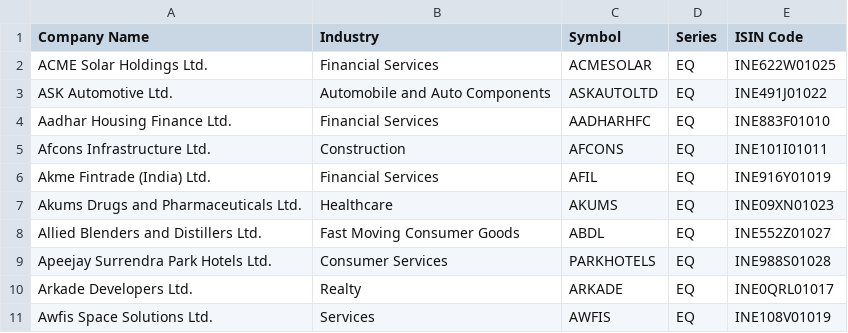
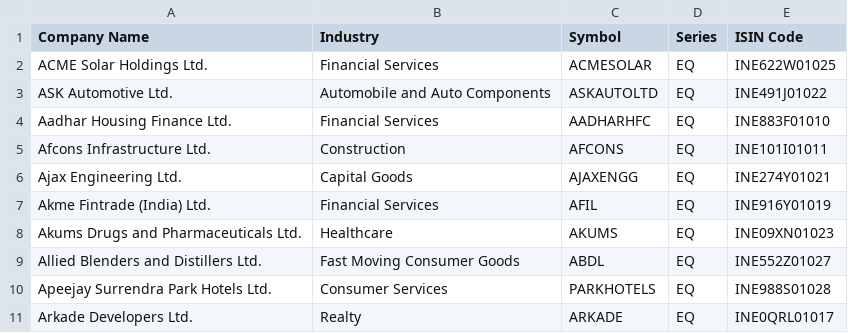
Before and after one commit to anny-whatever/vcpTrader, a CSV file: server/src/data/IPO.csv, drawn as a sheet; only a part is shown; the shorter side is filled out with more unchanged rows; the diff names each change by its address in the sheet, - before the commit and + after, or states it on an @@ line.

```diff
--- a/server/src/data/IPO.csv
+++ b/server/src/data/IPO.csv
+row 6: Ajax Engineering Ltd. | Capital Goods | AJAXENGG | EQ | INE274Y01021
```
Also changed, not shown: 5 other files.
